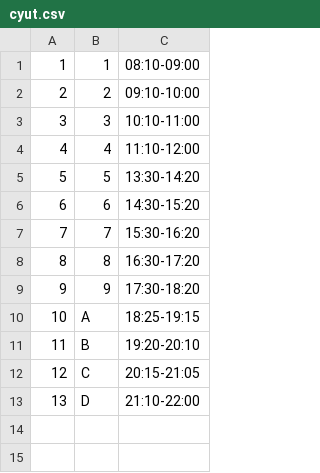
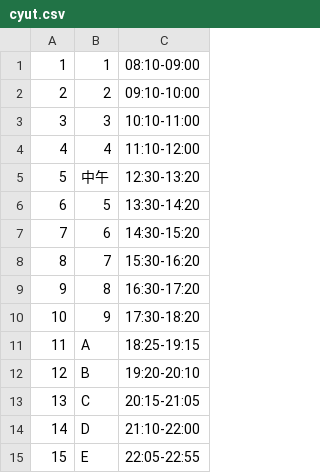
Before and after one commit to colorgy/course-period, a CSV file: lib/colorgy/course_period/data/cyut.csv, drawn as a sheet; addresses are those after the commit; the diff names each change by its address in the sheet, - before the commit and + after, or states it on an @@ line.

```diff
--- a/lib/colorgy/course_period/data/cyut.csv
+++ b/lib/colorgy/course_period/data/cyut.csv
+row 5: 5 | 中午 | 12:30-13:20
@@ column A renumbered between rows 6 and 14 @@
+row 15: 15 | E | 22:05-22:55
```
Also changed, not shown: lib/colorgy/course_period/data/asia.csv, lib/colorgy/course_period/data/chihlee.csv, 17 other files.
